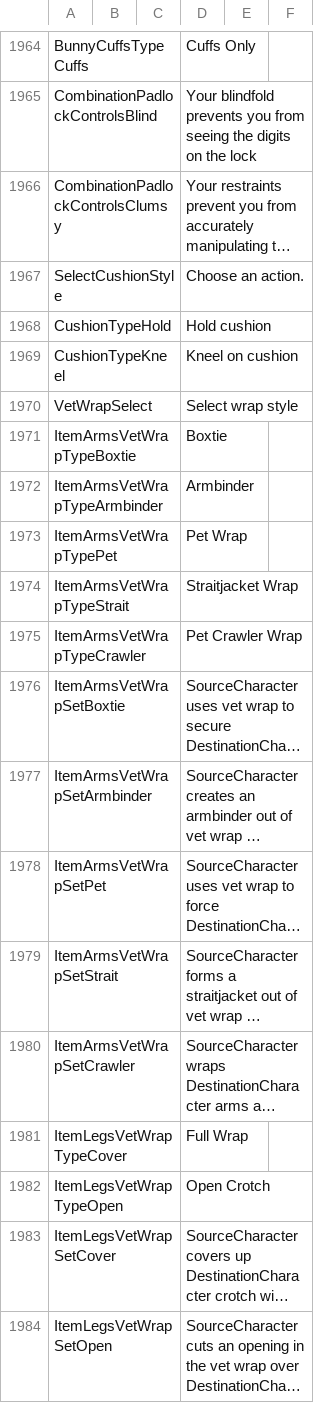
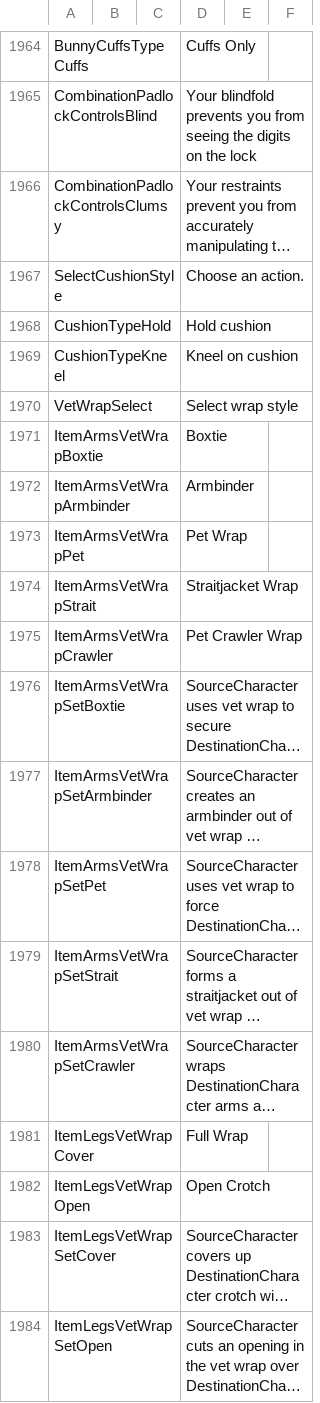
Before and after one commit to elliesec/Bondage-College, a CSV file: BondageClub/Screens/Character/Player/Dialog_Player.csv, drawn as a sheet; only a part is shown, gaps mark what is left out; long unchanged cells end in …; the diff names each change by its address in the sheet, - before the commit and + after, or states it on an @@ line.

Commit message:
Migrates extended vetwrap items to archetype framework

```diff
--- a/BondageClub/Screens/Character/Player/Dialog_Player.csv
+++ b/BondageClub/Screens/Character/Player/Dialog_Player.csv
-A1971: ItemArmsVetWrapTypeBoxtie
+A1971: ItemArmsVetWrapBoxtie
-A1972: ItemArmsVetWrapTypeArmbinder
+A1972: ItemArmsVetWrapArmbinder
-A1973: ItemArmsVetWrapTypePet
+A1973: ItemArmsVetWrapPet
-A1974: ItemArmsVetWrapTypeStrait
+A1974: ItemArmsVetWrapStrait
-A1975: ItemArmsVetWrapTypeCrawler
+A1975: ItemArmsVetWrapCrawler
-A1981: ItemLegsVetWrapTypeCover
+A1981: ItemLegsVetWrapCover
-A1982: ItemLegsVetWrapTypeOpen
+A1982: ItemLegsVetWrapOpen
```
Also changed, not shown: 6 other files.
